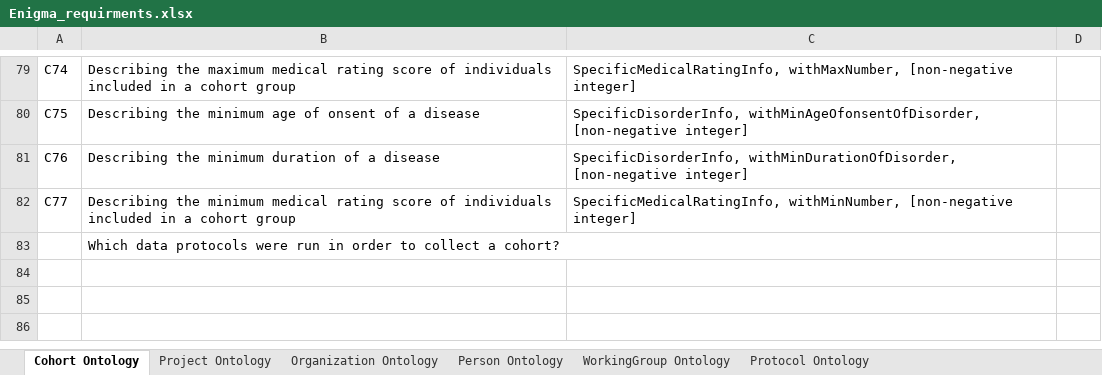
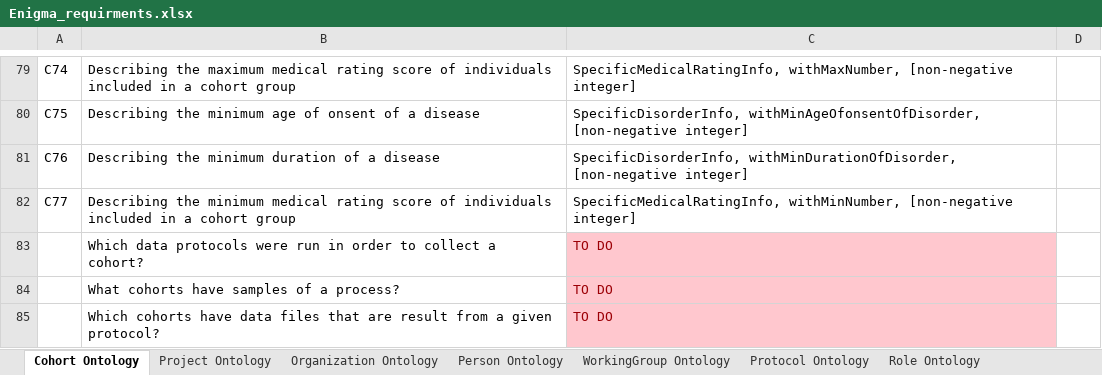
Before and after one commit to KnowledgeCaptureAndDiscovery/EnigmaOntology, an Excel workbook: requirements/Enigma_requirments.xlsx, sheet Cohort Ontology, drawn as a sheet; only a part is shown, gaps mark what is left out; values as stored, in another font and other column widths than the file's, no borders; the diff names each change by its address in the sheet, - before the commit and + after, or states it on an @@ line.

Commit message:
more requirement editing. Deleted a few roles

```diff
--- a/requirements/Enigma_requirments.xlsx (sheet Cohort Ontology)
+++ b/requirements/Enigma_requirments.xlsx (sheet Cohort Ontology)
+sheet tab: Role Ontology
-C83: (empty)
+C83: TO DO
-C83 fill: none
+C83 fill: #FFC7CE
+row 84:  | What cohorts have samples of a process? | TO DO
+row 85:  | Which cohorts have data files that are result from a given protocol? | TO DO
```
Also changed, not shown: sheet Project Ontology, sheet Person Ontology, sheet WorkingGroup Ontology, 5 other files.
